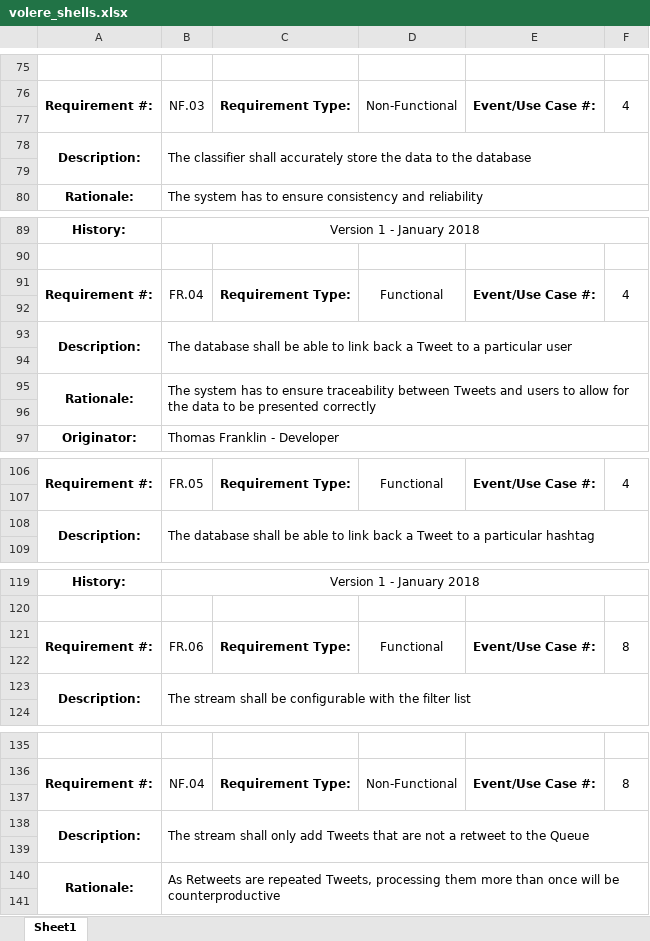
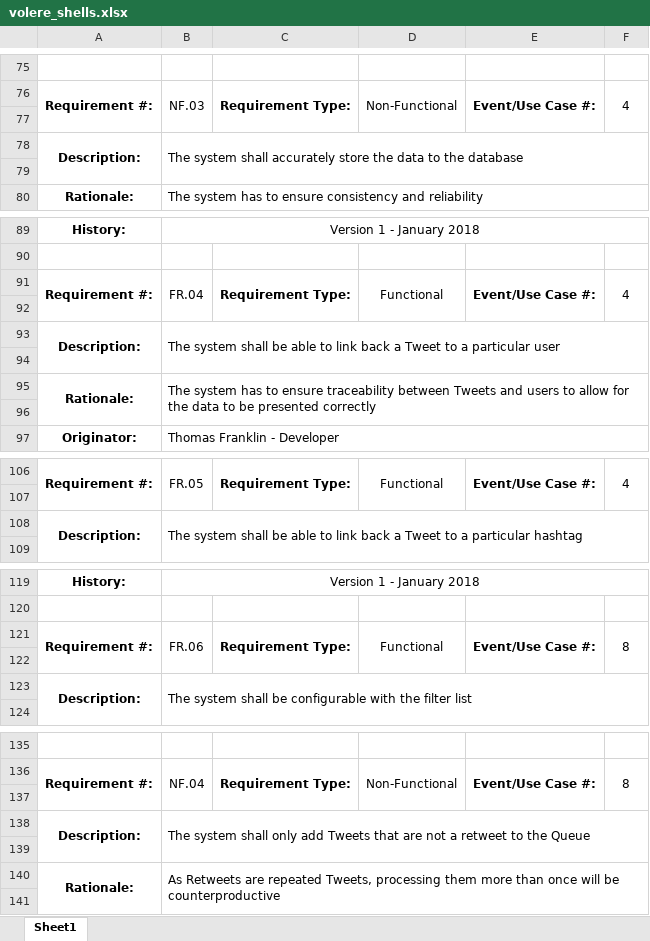
Before and after one commit to Thomas-Franklin/Tweet-Classification, an Excel workbook: documentation/volere_shells.xlsx, sheet Sheet1, drawn as a sheet; only a part is shown, gaps mark what is left out; values as stored, in another font and other column widths than the file's, no borders; the diff covers the shown part only; the diff names each change by its address in the sheet, - before the commit and + after, or states it on an @@ line.

```diff
--- a/documentation/volere_shells.xlsx (sheet Sheet1)
+++ b/documentation/volere_shells.xlsx (sheet Sheet1)
-B78: The classifier shall accurately…
+B78: The system shall accurately…
-B93: The database shall be…
+B93: The system shall be…
-B108: The database shall be…
+B108: The system shall be…
-B123: The stream shall be…
+B123: The system shall be…
-B138: The stream shall only…
+B138: The system shall only…
```
Also changed, not shown: 25 edited cells elsewhere in this sheet, 4 other files.
